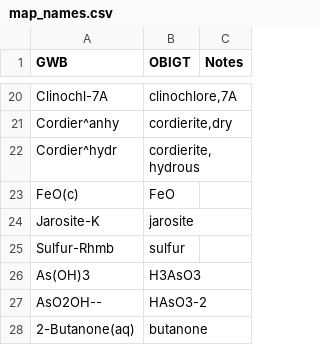
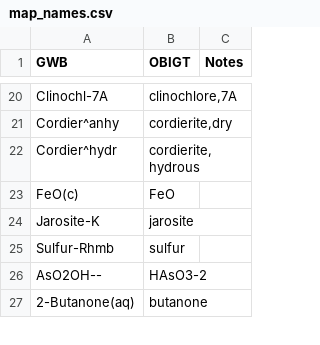
Before and after one commit to jedick/logKcalc, a CSV file: inst/extdata/map_names.csv, drawn as a sheet; only a part is shown, gaps mark what is left out; the diff names each change by its address in the sheet, - before the commit and + after, or states it on an @@ line.

```diff
--- a/inst/extdata/map_names.csv
+++ b/inst/extdata/map_names.csv
-row 26: As(OH)3 | H3AsO3
```
Also changed, not shown: 6 other files.
